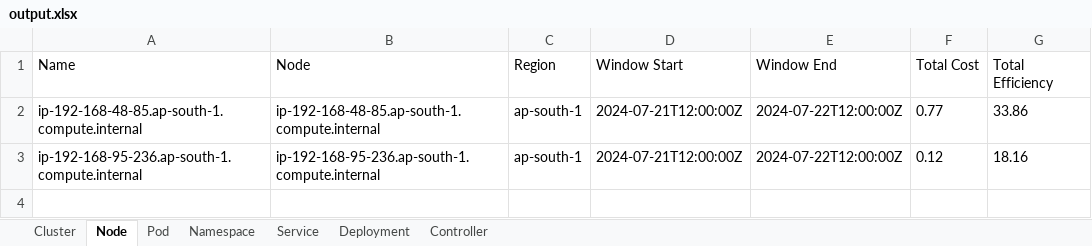
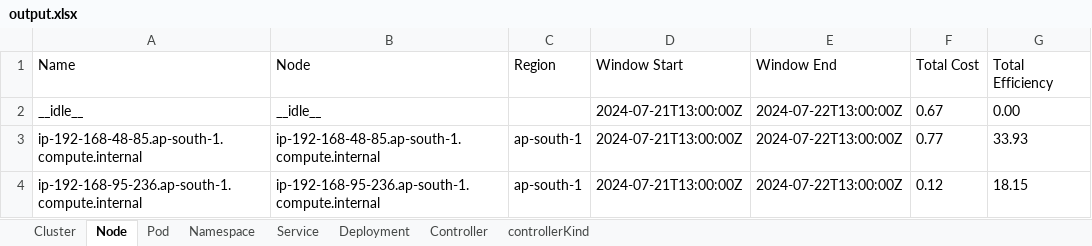
Before and after one commit to akashsawan2/KubecostAPIScript, an Excel workbook: output.xlsx, sheet Node, drawn as a sheet; values as stored, in another font and other column widths than the file's, no borders; addresses are those after the commit; the diff names each change by its address in the sheet, - before the commit and + after, or states it on an @@ line.

Commit message:
Added : Script to include idle resources

```diff
--- a/output.xlsx (sheet Node)
+++ b/output.xlsx (sheet Node)
+sheet tab: controllerKind
+row 2: __idle__ | __idle__ |  | 2024-07-21T13:00:00Z | 2024-07-22T13:00:00Z | 0.67 | 0.00
-D3:D4 (Window Start): 2024-07-21T12:00:00Z
+D3:D4 (Window Start): 2024-07-21T13:00:00Z
-E3:E4 (Window End): 2024-07-22T12:00:00Z
+E3:E4 (Window End): 2024-07-22T13:00:00Z
-G3 (Total Efficiency): 33.86
+G3 (Total Efficiency): 33.93
-G4 (Total Efficiency): 18.16
+G4 (Total Efficiency): 18.15
```
Also changed, not shown: sheet Pod, sheet Controller, sheet Service, sheet Deployment, sheet Namespace, sheet Cluster, 8 other files.
